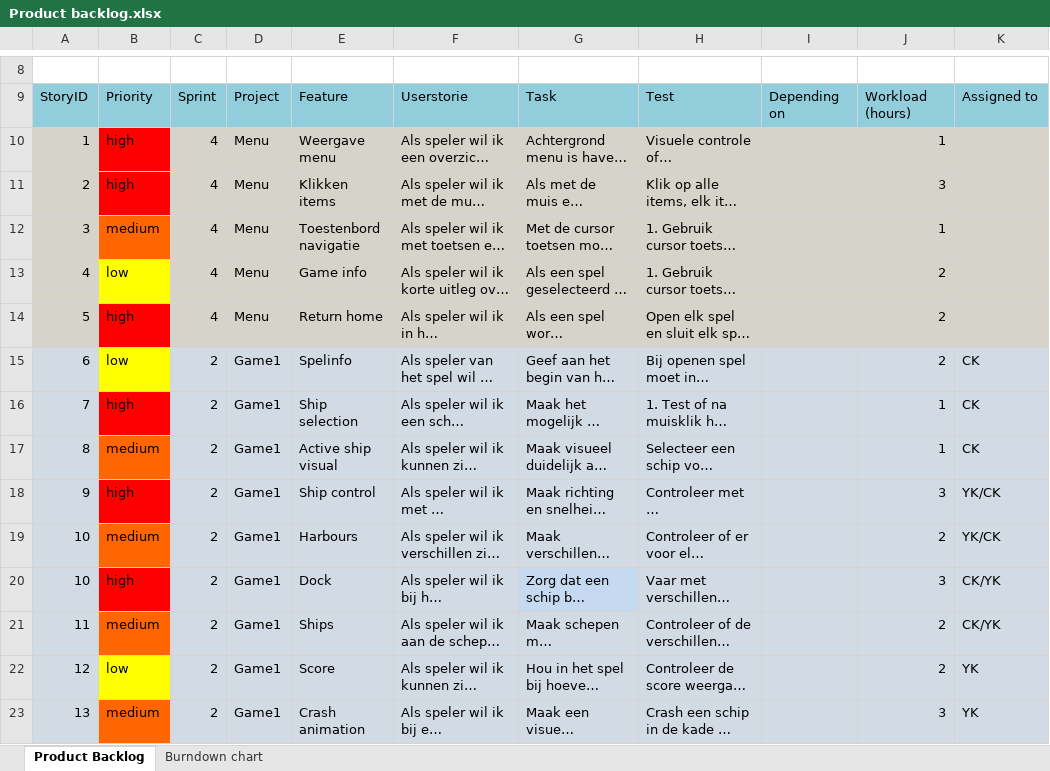
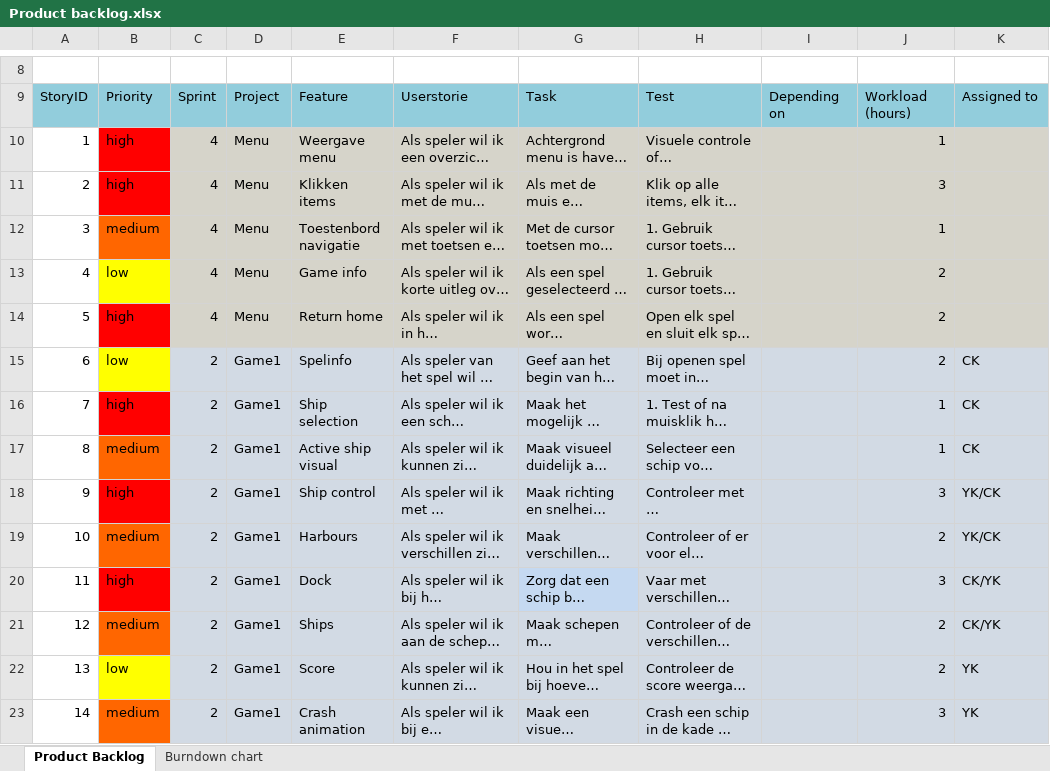
Before and after one commit to CasperHro/GoRoffaGo, an Excel workbook: docs/Product backlog.xlsx, sheet Product Backlog, drawn as a sheet; only a part is shown, gaps mark what is left out; long unchanged cells end in …; values as stored, in another font and other column widths than the file's, no borders; charts and pictures not drawn; the diff covers the shown part only; the diff names each change by its address in the sheet, - before the commit and + after, or states it on an @@ line.

```diff
--- a/docs/Product backlog.xlsx (sheet Product Backlog)
+++ b/docs/Product backlog.xlsx (sheet Product Backlog)
-A10:A14 fill: #D6D4CA
+A10:A14 fill: none
-A15:A23 fill: #D2DAE4
+A15:A23 fill: none
-A20: 10
+A20: 11
-A21: 11
+A21: 12
-A22: 12
+A22: 13
-A23: 13
+A23: 14
```
Also changed, not shown: 11 added rows, 38 edited cells and cell formats elsewhere in this sheet, sheet Burndown chart, formulas that keep their value, charts or pictures, 13 other files.
